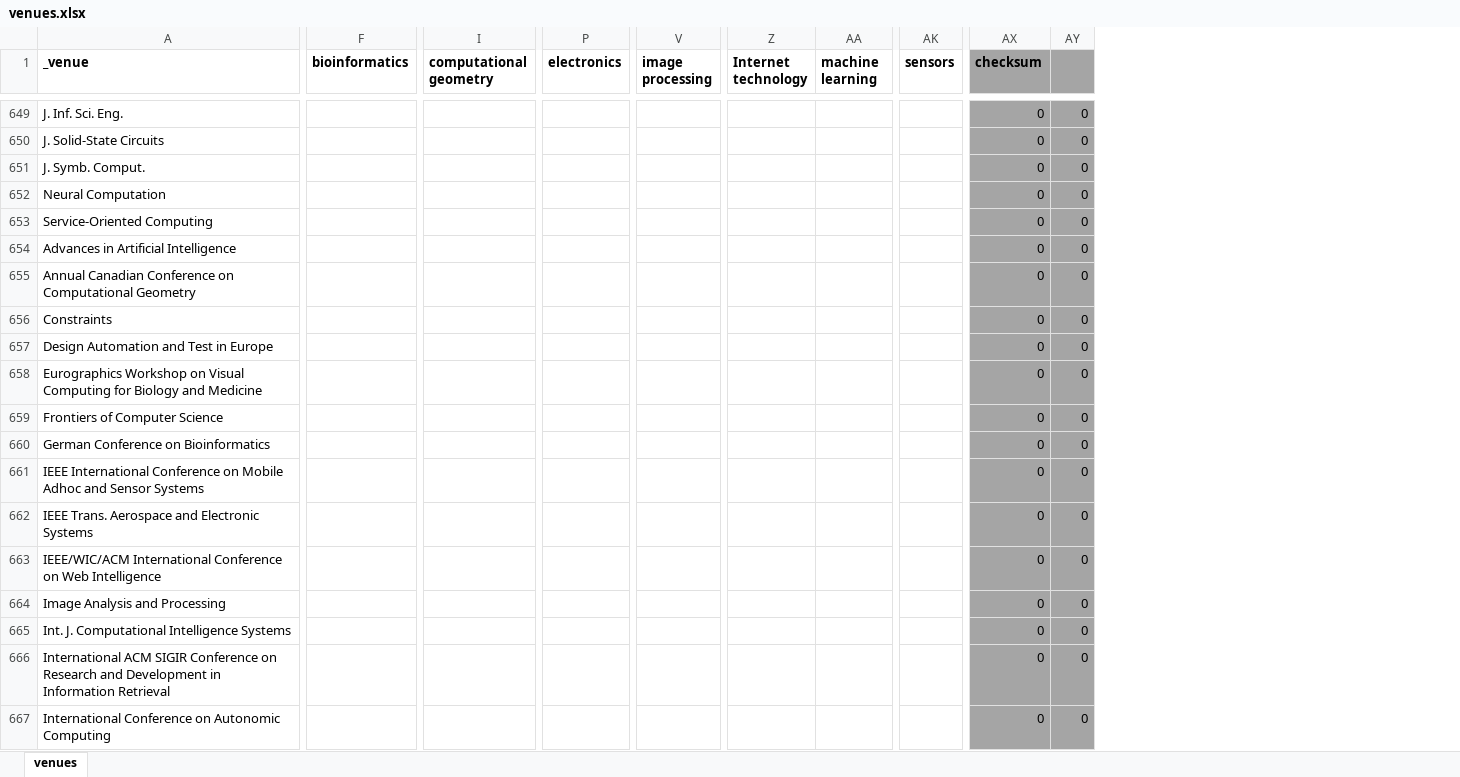
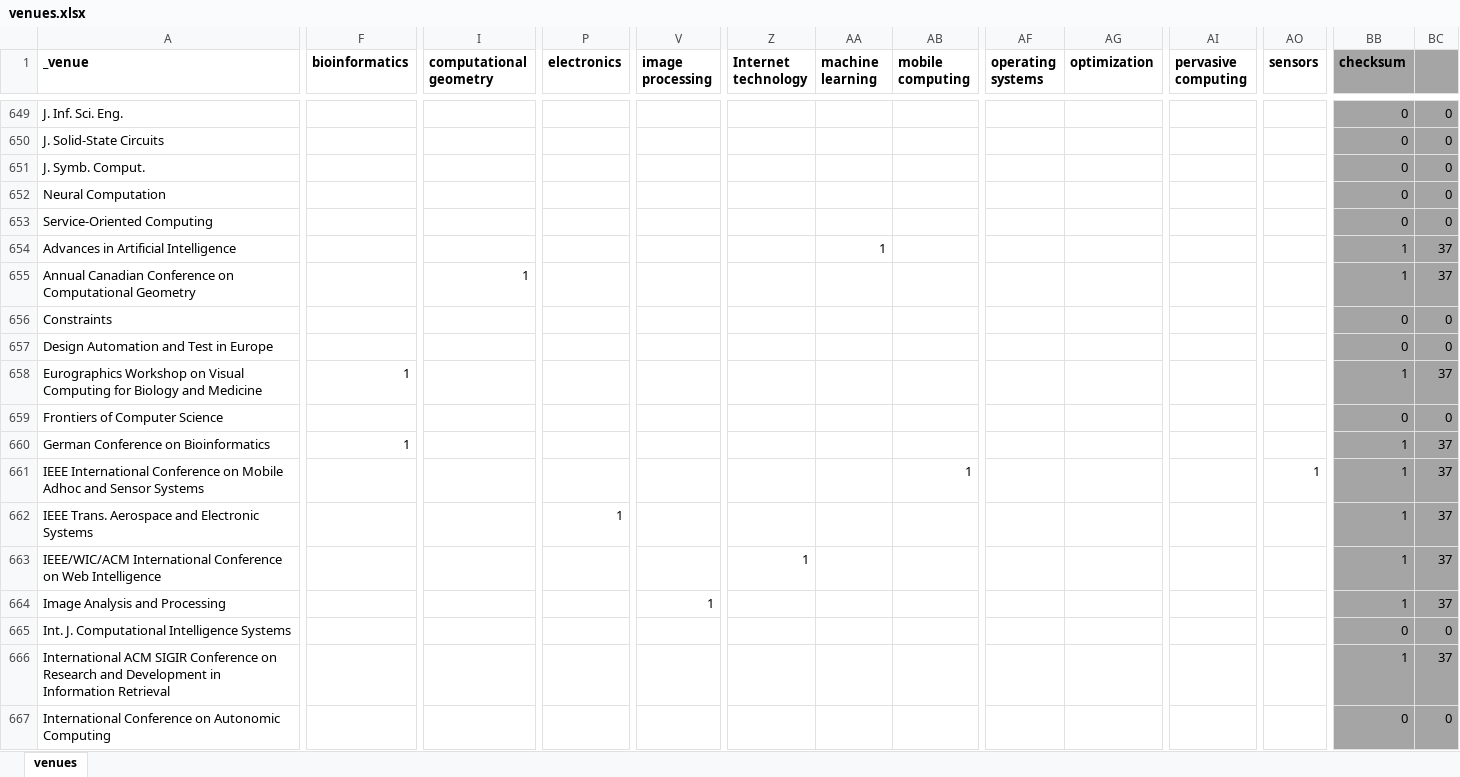
Before and after one commit to mrshahidlatif/vis-author-profiles, an Excel workbook: venue_keywords/venues.xlsx, sheet venues, drawn as a sheet; only a part is shown, gaps mark what is left out; values as stored, in another font and other column widths than the file's, no borders; conditional formats not drawn; addresses are those after the commit; the diff covers the shown part only; the diff names each change by its address in the sheet, - before the commit and + after, or states it on an @@ line.

Commit message:
extended venue keywords

```diff
--- a/venue_keywords/venues.xlsx (sheet venues)
+++ b/venue_keywords/venues.xlsx (sheet venues)
+column AB (mobile computing), row 661: 1
+column AF (operating systems), empty
+column AG (optimization), empty
+column AI (pervasive computing), empty
-AA654 (machine learning): (empty)
+AA654 (machine learning): 1
-BB654:BB655 (checksum): 0
+BB654:BB655 (checksum): 1
-BC654:BC655: 0
+BC654:BC655: 37
-I655 (computational geometry): (empty)
+I655 (computational geometry): 1
-F658 (bioinformatics): (empty)
+F658 (bioinformatics): 1
-BB658 (checksum): 0
+BB658 (checksum): 1
-BC658: 0
+BC658: 37
-F660 (bioinformatics): (empty)
+F660 (bioinformatics): 1
-BB660:BB664 (checksum): 0
+BB660:BB664 (checksum): 1
-BC660:BC664: 0
+BC660:BC664: 37
-AO661 (sensors): (empty)
+AO661 (sensors): 1
-P662 (electronics): (empty)
+P662 (electronics): 1
-Z663 (Internet technology): (empty)
+Z663 (Internet technology): 1
-V664 (image processing): (empty)
+V664 (image processing): 1
-BB666 (checksum): 0
+BB666 (checksum): 1
-BC666: 0
+BC666: 37
```
Also changed, not shown: 517 edited cells elsewhere in this sheet, formulas that keep their value, 3 other files.
